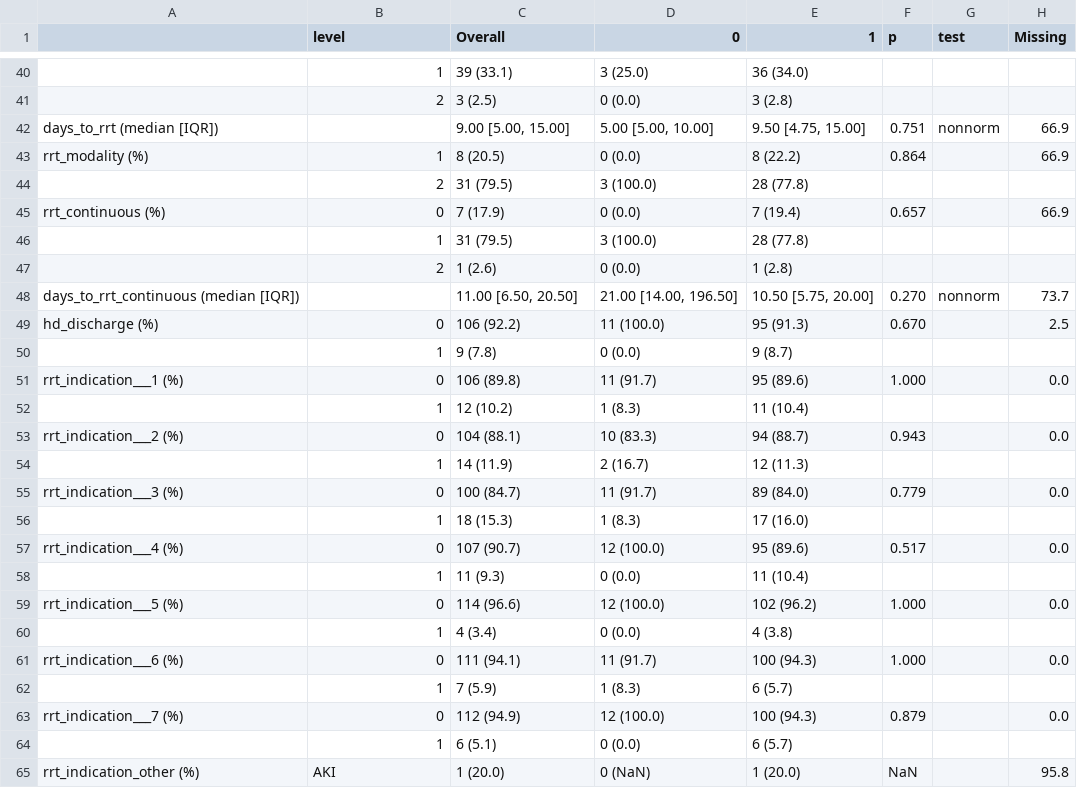
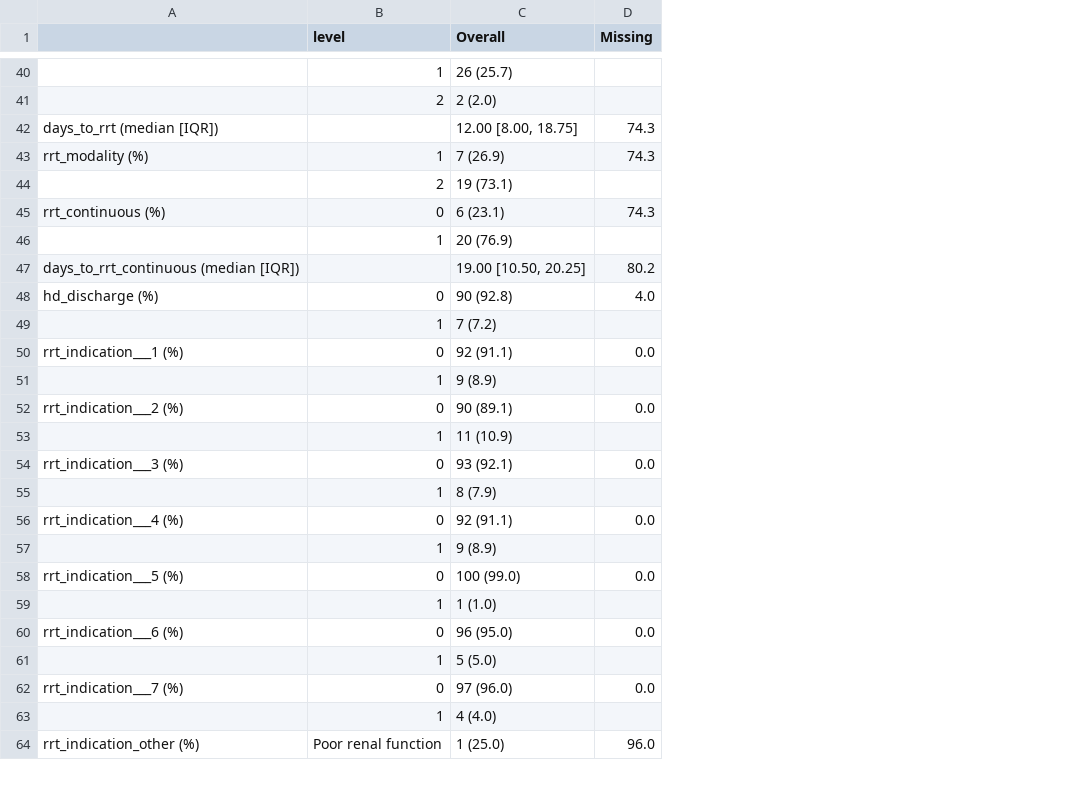
Before and after one commit to Tianqi-Ouyang/Terli-Request-11-19-2026, a CSV file: Results/hrs_clinical_by_HRS_criteria_3.csv, drawn as a sheet; only a part is shown, gaps mark what is left out; removed rows and columns are numbered as before the commit, all else as after; the diff covers the shown part only; the diff names each change by its address in the sheet, - before the commit and + after, or states it on an @@ line.

```diff
--- a/Results/hrs_clinical_by_HRS_criteria_3.csv
+++ b/Results/hrs_clinical_by_HRS_criteria_3.csv
-column D (0), rows 40-46: 3 (25.0) | 0 (0.0) | 5.00 [5.00, 10.00] | 0 (0.0) | 3 (100.0) | 0 (0.0) | 3 (100.0); rows 48-65: 21.00 [14.00, 196.50] | 11 (100.0) | 0 (0.0) | 11 (91.7) | 1 (8.3) | 10 (83.3) | 2 (16.7) | 11 (91.7) | 1 (8.3) | 12 (100.0) | 0 (0.0) | 12 (100.0) | 0 (0.0) | 11 (91.7) | 1 (8.3) | 12 (100.0) | 0 (0.0) | 0 (NaN)
-column E (1), rows 40-46: 36 (34.0) | 3 (2.8) | 9.50 [4.75, 15.00] | 8 (22.2) | 28 (77.8) | 7 (19.4) | 28 (77.8); rows 48-65: 10.50 [5.75, 20.00] | 95 (91.3) | 9 (8.7) | 95 (89.6) | 11 (10.4) | 94 (88.7) | 12 (11.3) | 89 (84.0) | 17 (16.0) | 95 (89.6) | 11 (10.4) | 102 (96.2) | 4 (3.8) | 100 (94.3) | 6 (5.7) | 100 (94.3) | 6 (5.7) | 1 (20.0)
-column F (p), rows 42-45: 0.751 | 0.864 |  | 0.657; rows 48-65: 0.270 | 0.670 |  | 1.000 |  | 0.943 |  | 0.779 |  | 0.517 |  | 1.000 |  | 1.000 |  | 0.879 |  | NaN
-column G (test), row 42: nonnorm; row 48: nonnorm
-C40 (Overall): 39 (33.1)
+C40 (Overall): 26 (25.7)
-C41 (Overall): 3 (2.5)
+C41 (Overall): 2 (2.0)
-C42 (Overall): 9.00 [5.00, 15.00]
+C42 (Overall): 12.00 [8.00, 18.75]
-D42:D43 (Missing): 66.9
+D42:D43 (Missing): 74.3
-C43 (Overall): 8 (20.5)
+C43 (Overall): 7 (26.9)
-C44 (Overall): 31 (79.5)
+C44 (Overall): 19 (73.1)
-C45 (Overall): 7 (17.9)
+C45 (Overall): 6 (23.1)
-D45 (Missing): 66.9
+D45 (Missing): 74.3
-C46 (Overall): 31 (79.5)
+C46 (Overall): 20 (76.9)
-row 47:  | 2 | 1 (2.6) | 0 (0.0) | 1 (2.8)
-C47 (Overall): 11.00 [6.50, 20.50]
+C47 (Overall): 19.00 [10.50, 20.25]
-D47 (Missing): 73.7
+D47 (Missing): 80.2
-C48 (Overall): 106 (92.2)
+C48 (Overall): 90 (92.8)
-D48 (Missing): 2.5
+D48 (Missing): 4.0
-C49 (Overall): 9 (7.8)
+C49 (Overall): 7 (7.2)
-C50 (Overall): 106 (89.8)
+C50 (Overall): 92 (91.1)
-C51 (Overall): 12 (10.2)
+C51 (Overall): 9 (8.9)
-C52 (Overall): 104 (88.1)
+C52 (Overall): 90 (89.1)
-C53 (Overall): 14 (11.9)
+C53 (Overall): 11 (10.9)
-C54 (Overall): 100 (84.7)
+C54 (Overall): 93 (92.1)
-C55 (Overall): 18 (15.3)
+C55 (Overall): 8 (7.9)
-C56 (Overall): 107 (90.7)
+C56 (Overall): 92 (91.1)
-C57 (Overall): 11 (9.3)
+C57 (Overall): 9 (8.9)
-C58 (Overall): 114 (96.6)
+C58 (Overall): 100 (99.0)
-C59 (Overall): 4 (3.4)
+C59 (Overall): 1 (1.0)
-C60 (Overall): 111 (94.1)
+C60 (Overall): 96 (95.0)
-C61 (Overall): 7 (5.9)
+C61 (Overall): 5 (5.0)
-C62 (Overall): 112 (94.9)
+C62 (Overall): 97 (96.0)
-C63 (Overall): 6 (5.1)
+C63 (Overall): 4 (4.0)
-B64 (level): AKI
+B64 (level): Poor renal function
-C64 (Overall): 1 (20.0)
+C64 (Overall): 1 (25.0)
-D64 (Missing): 95.8
+D64 (Missing): 96.0
```
Also changed, not shown: 3 added rows, 4 removed rows and 64 edited cells elsewhere in this file, Results/followup_by_HRS_criteria_3.csv, Results/hospitalization_by_HRS_criteria_3.csv, 33 other files.
